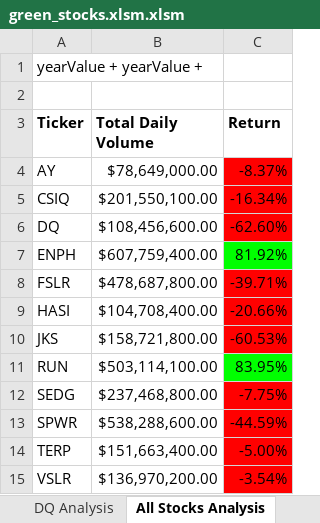
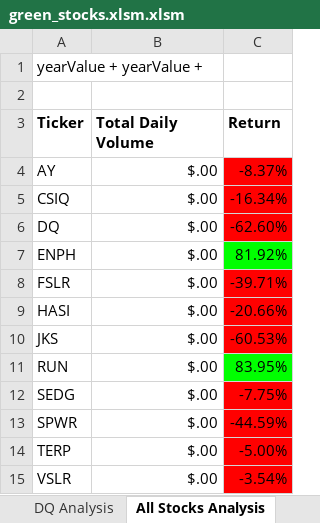
Before and after one commit to ErmaSwartz/stock-analysis, an Excel workbook: green_stocks.xlsm.xlsm, sheet All Stocks Analysis, drawn as a sheet; values as stored, in another font and other column widths than the file's, no borders; charts and pictures not drawn; the diff names each change by its address in the sheet, - before the commit and + after, or states it on an @@ line.

Commit message:
Add files via upload

```diff
--- a/green_stocks.xlsm.xlsm (sheet All Stocks Analysis)
+++ b/green_stocks.xlsm.xlsm (sheet All Stocks Analysis)
-B4 (Total Daily Volume): $78,649,000.00
+B4 (Total Daily Volume): $.00
-B5 (Total Daily Volume): $201,550,100.00
+B5 (Total Daily Volume): $.00
-B6 (Total Daily Volume): $108,456,600.00
+B6 (Total Daily Volume): $.00
-B7 (Total Daily Volume): $607,759,400.00
+B7 (Total Daily Volume): $.00
-B8 (Total Daily Volume): $478,687,800.00
+B8 (Total Daily Volume): $.00
-B9 (Total Daily Volume): $104,708,400.00
+B9 (Total Daily Volume): $.00
-B10 (Total Daily Volume): $158,721,800.00
+B10 (Total Daily Volume): $.00
-B11 (Total Daily Volume): $503,114,100.00
+B11 (Total Daily Volume): $.00
-B12 (Total Daily Volume): $237,468,800.00
+B12 (Total Daily Volume): $.00
-B13 (Total Daily Volume): $538,288,600.00
+B13 (Total Daily Volume): $.00
-B14 (Total Daily Volume): $151,663,400.00
+B14 (Total Daily Volume): $.00
-B15 (Total Daily Volume): $136,970,200.00
+B15 (Total Daily Volume): $.00
```
Also changed, not shown: other sheet tabs.
